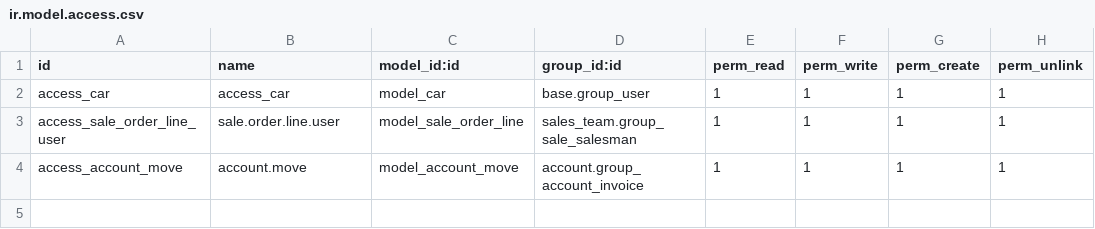
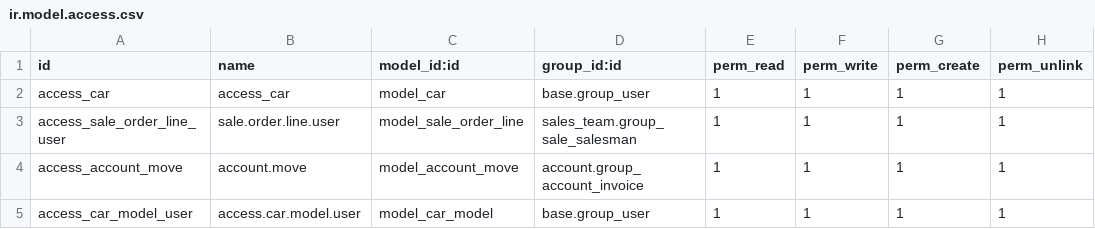
Before and after one commit to dcancior/repairshop_automobile, a CSV file: workshop_mechanic/security/ir.model.access.csv, drawn as a sheet; the diff names each change by its address in the sheet, - before the commit and + after, or states it on an @@ line.

Commit message:
add many2one bran and name car

```diff
--- a/workshop_mechanic/security/ir.model.access.csv
+++ b/workshop_mechanic/security/ir.model.access.csv
+row 5: access_car_model_user | access.car.model.user | model_car_model | base.group_user | 1 | 1 | 1 | 1
```
Also changed, not shown: 10 other files.
